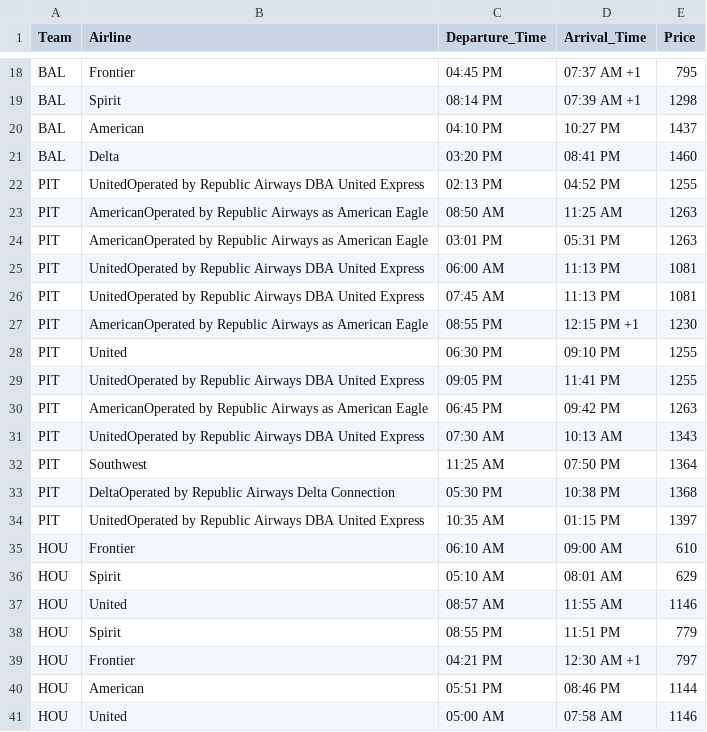
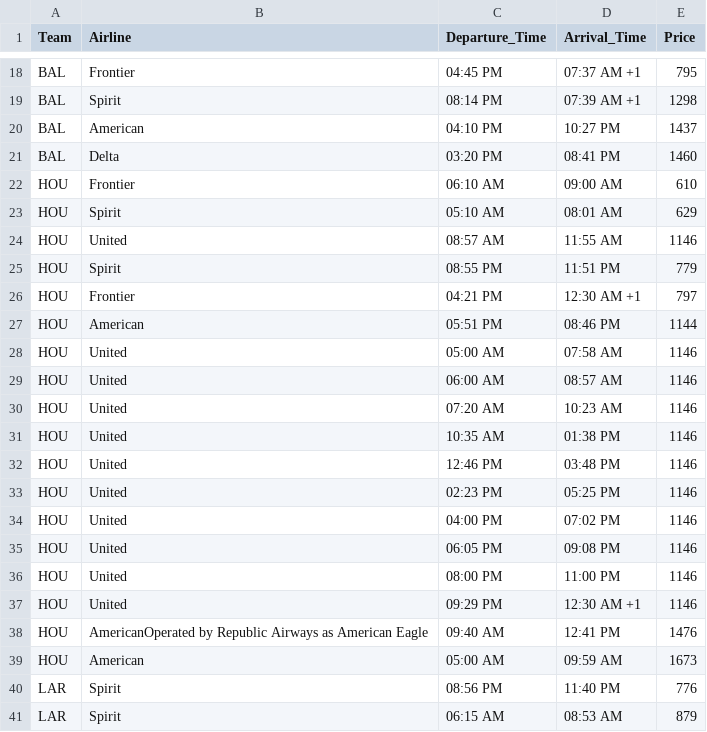
Before and after one commit to ColinM25/GamePlan, a CSV file: data/WCflightswk18.csv, drawn as a sheet; only a part is shown, gaps mark what is left out; the shorter side is filled out with more unchanged rows.

```diff
--- a/data/WCflightswk18.csv
+++ b/data/WCflightswk18.csv
@@ -21,15 +21,2 @@ BAL,American,04:10 PM,10:27 PM,1437
 BAL,Delta,03:20 PM,08:41 PM,1460
-PIT,UnitedOperated by Republic Airways DBA United Express,02:13 PM,04:52 PM,1255
-PIT,AmericanOperated by Republic Airways as American Eagle,08:50 AM,11:25 AM,1263
-PIT,AmericanOperated by Republic Airways as American Eagle,03:01 PM,05:31 PM,1263
-PIT,UnitedOperated by Republic Airways DBA United Express,06:00 AM,11:13 PM,1081
-PIT,UnitedOperated by Republic Airways DBA United Express,07:45 AM,11:13 PM,1081
-PIT,AmericanOperated by Republic Airways as American Eagle,08:55 PM,12:15 PM +1,1230
-PIT,United,06:30 PM,09:10 PM,1255
-PIT,UnitedOperated by Republic Airways DBA United Express,09:05 PM,11:41 PM,1255
-PIT,AmericanOperated by Republic Airways as American Eagle,06:45 PM,09:42 PM,1263
-PIT,UnitedOperated by Republic Airways DBA United Express,07:30 AM,10:13 AM,1343
-PIT,Southwest,11:25 AM,07:50 PM,1364
-PIT,DeltaOperated by Republic Airways Delta Connection,05:30 PM,10:38 PM,1368
-PIT,UnitedOperated by Republic Airways DBA United Express,10:35 AM,01:15 PM,1397
 HOU,Frontier,06:10 AM,09:00 AM,610
```
Also changed, not shown: data/WChotelswk18.csv, 5 other files.
